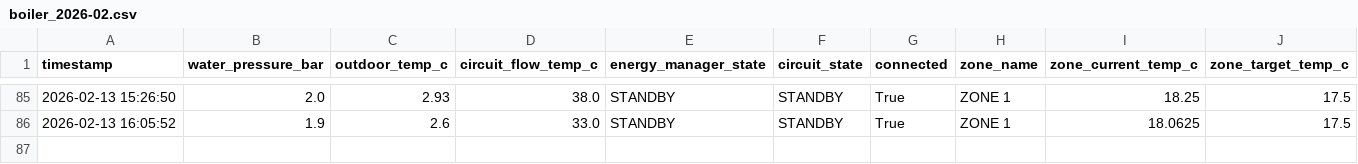
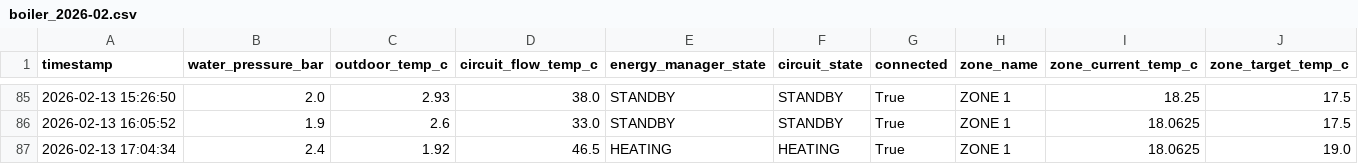
Before and after one commit to konradmakosa/vaillant, a CSV file: data/boiler_2026-02.csv, drawn as a sheet; only a part is shown, gaps mark what is left out; rows hold the shown columns only; the diff names each change by its address in the sheet, - before the commit and + after, or states it on an @@ line.

```diff
--- a/data/boiler_2026-02.csv
+++ b/data/boiler_2026-02.csv
+row 87: 2026-02-13 17:04:34 | 2.4 | 1.92 | 46.5 | HEATING | HEATING | True | ZONE 1 | 18.0625 | 19.0
```
